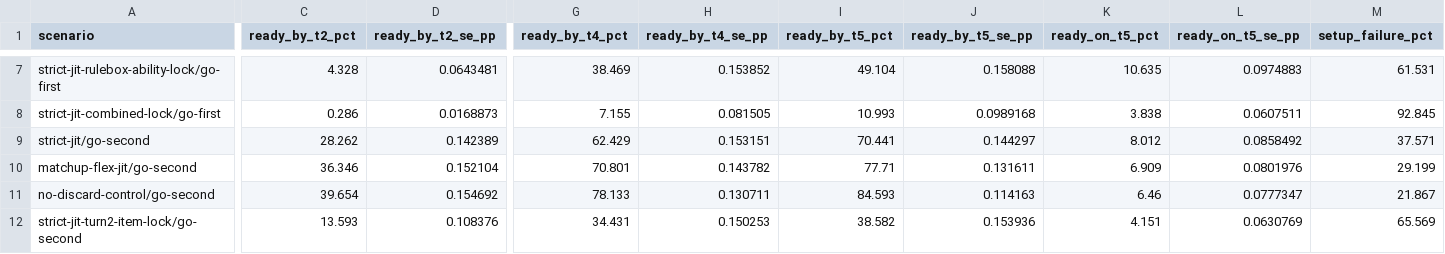
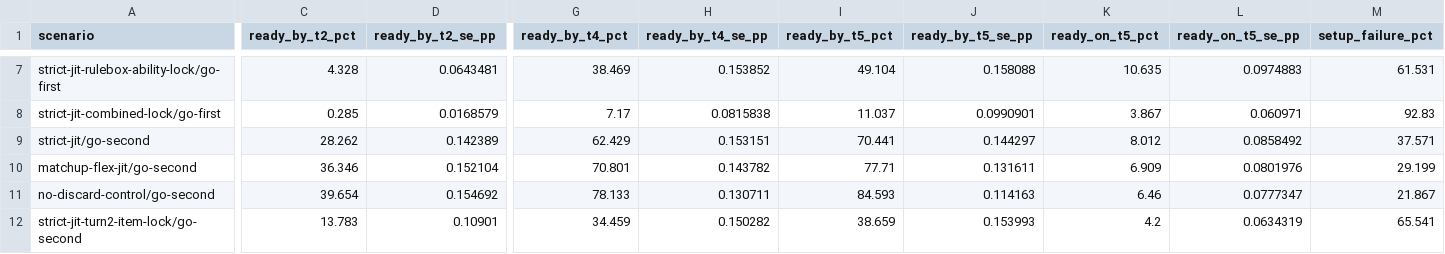
Before and after one commit to FlareZ123/pokemon-sims, a CSV file: results/simulation_results.csv, drawn as a sheet; only a part is shown, gaps mark what is left out; the diff covers the shown part only; the diff names each change by its address in the sheet, - before the commit and + after, or states it on an @@ line.

Commit message:
Refresh issue 1162 setup matrix

```diff
--- a/results/simulation_results.csv
+++ b/results/simulation_results.csv
-C8 (ready_by_t2_pct): 0.286
+C8 (ready_by_t2_pct): 0.285
-D8 (ready_by_t2_se_pp): 0.0168873
+D8 (ready_by_t2_se_pp): 0.0168579
-G8 (ready_by_t4_pct): 7.155
+G8 (ready_by_t4_pct): 7.17
-H8 (ready_by_t4_se_pp): 0.081505
+H8 (ready_by_t4_se_pp): 0.0815838
-I8 (ready_by_t5_pct): 10.993
+I8 (ready_by_t5_pct): 11.037
-J8 (ready_by_t5_se_pp): 0.0989168
+J8 (ready_by_t5_se_pp): 0.0990901
-K8 (ready_on_t5_pct): 3.838
+K8 (ready_on_t5_pct): 3.867
-L8 (ready_on_t5_se_pp): 0.0607511
+L8 (ready_on_t5_se_pp): 0.060971
-M8 (setup_failure_pct): 92.845
+M8 (setup_failure_pct): 92.83
-C12 (ready_by_t2_pct): 13.593
+C12 (ready_by_t2_pct): 13.783
-D12 (ready_by_t2_se_pp): 0.108376
+D12 (ready_by_t2_se_pp): 0.10901
-G12 (ready_by_t4_pct): 34.431
+G12 (ready_by_t4_pct): 34.459
-H12 (ready_by_t4_se_pp): 0.150253
+H12 (ready_by_t4_se_pp): 0.150282
-I12 (ready_by_t5_pct): 38.582
+I12 (ready_by_t5_pct): 38.659
-J12 (ready_by_t5_se_pp): 0.153936
+J12 (ready_by_t5_se_pp): 0.153993
-K12 (ready_on_t5_pct): 4.151
+K12 (ready_on_t5_pct): 4.2
-L12 (ready_on_t5_se_pp): 0.0630769
+L12 (ready_on_t5_se_pp): 0.0634319
-M12 (setup_failure_pct): 65.569
+M12 (setup_failure_pct): 65.541
```
Also changed, not shown: 82 edited cells elsewhere in this file.
